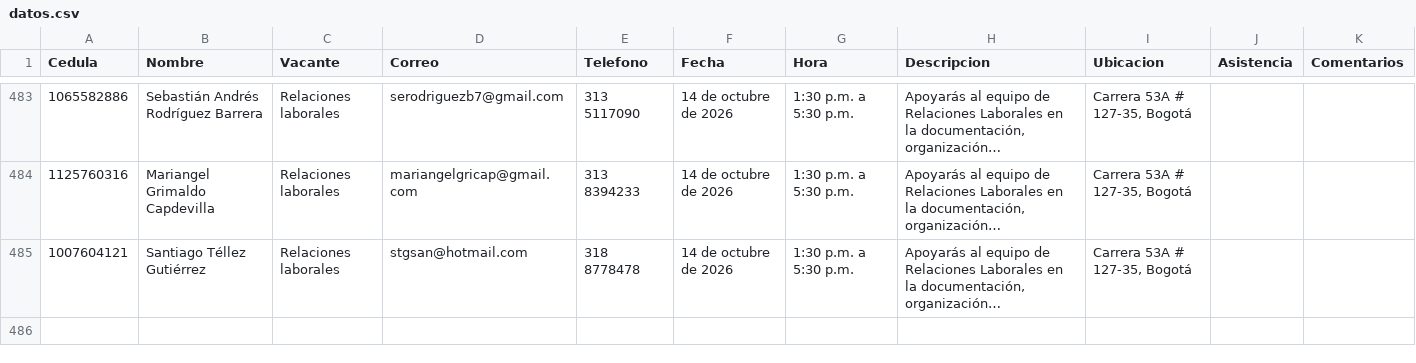
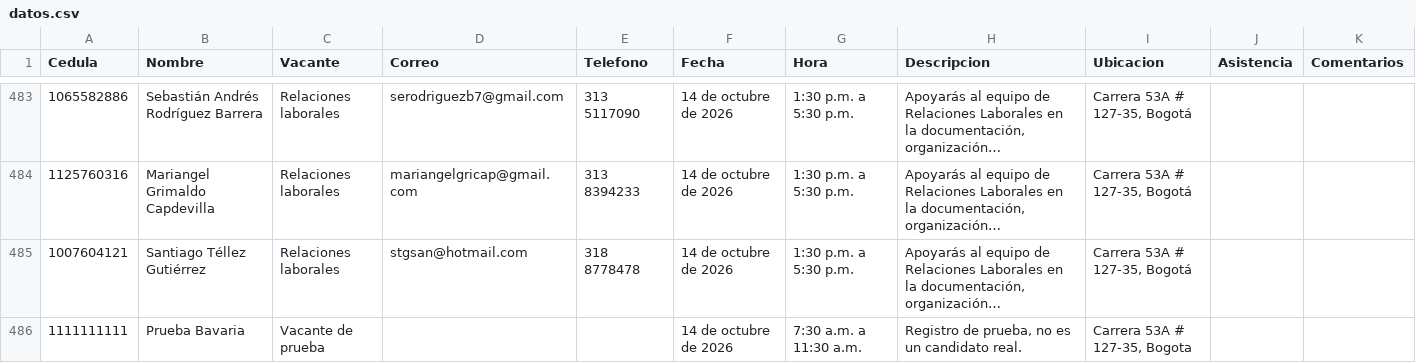
Before and after one commit to Catamatiz/bot-creaton, a CSV file: datos.csv, drawn as a sheet; only a part is shown, gaps mark what is left out; long unchanged cells end in …; the diff names each change by its address in the sheet, - before the commit and + after, or states it on an @@ line.

Commit message:
Agrega cedula de prueba 1111111111

```diff
--- a/datos.csv
+++ b/datos.csv
+row 486: 1111111111 | Prueba Bavaria | Vacante de prueba |  |  | 14 de octubre de 2026 | 7:30 a.m. a 11:30 a.m. | Registro de prueba, no es un candidato real. | Carrera 53A # 127-35, Bogota
```
